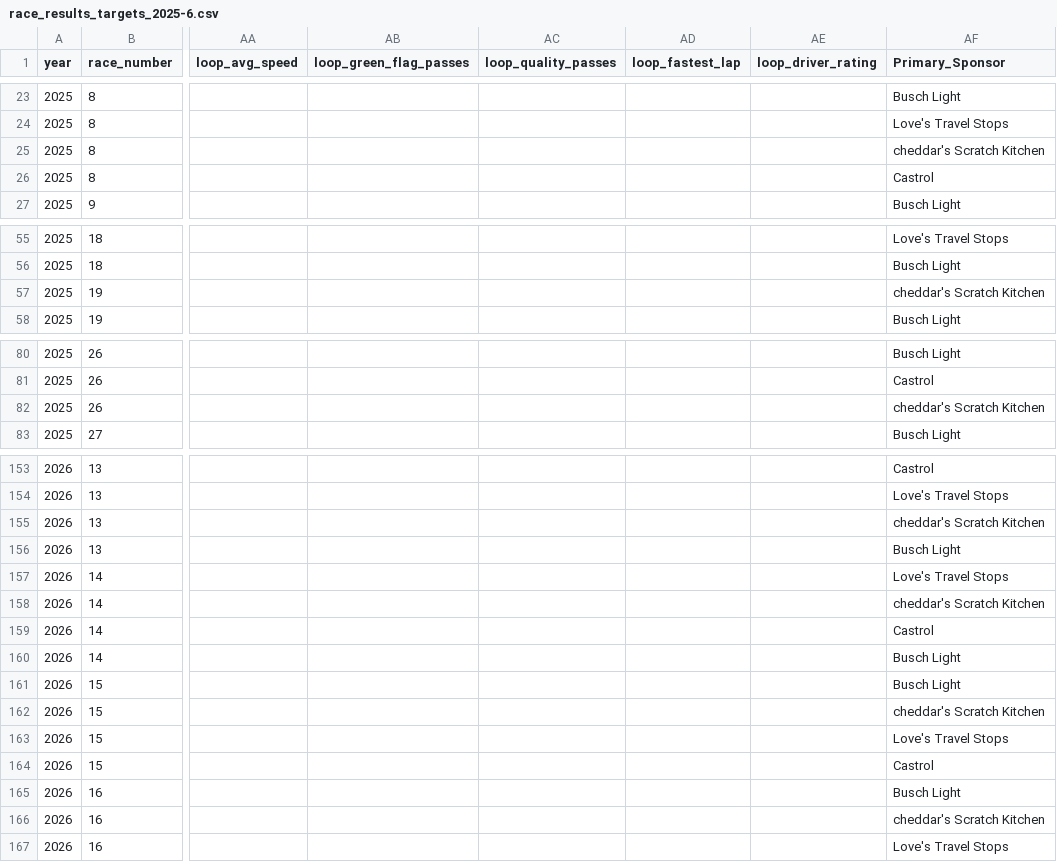
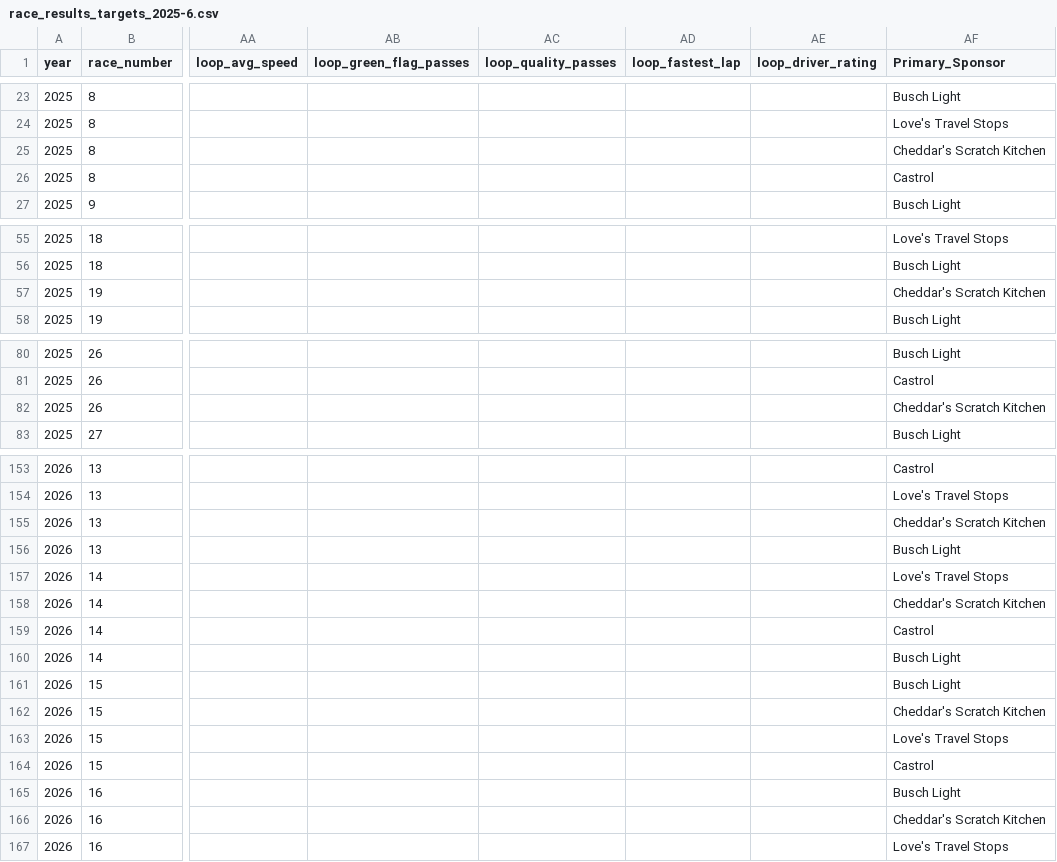
Before and after one commit to lloyd-todaro/NASCAR-Externship, a CSV file: code/data/processed/race_results_targets_2025-6.csv, drawn as a sheet; only a part is shown, gaps mark what is left out; the diff covers the shown part only; the diff names each change by its address in the sheet, - before the commit and + after, or states it on an @@ line.

```diff
--- a/code/data/processed/race_results_targets_2025-6.csv
+++ b/code/data/processed/race_results_targets_2025-6.csv
-AF25 (Primary_Sponsor): cheddar's Scratch Kitchen
+AF25 (Primary_Sponsor): Cheddar's Scratch Kitchen
-AF57 (Primary_Sponsor): cheddar's Scratch Kitchen
+AF57 (Primary_Sponsor): Cheddar's Scratch Kitchen
-AF82 (Primary_Sponsor): cheddar's Scratch Kitchen
+AF82 (Primary_Sponsor): Cheddar's Scratch Kitchen
-AF155 (Primary_Sponsor): cheddar's Scratch Kitchen
+AF155 (Primary_Sponsor): Cheddar's Scratch Kitchen
-AF158 (Primary_Sponsor): cheddar's Scratch Kitchen
+AF158 (Primary_Sponsor): Cheddar's Scratch Kitchen
-AF162 (Primary_Sponsor): cheddar's Scratch Kitchen
+AF162 (Primary_Sponsor): Cheddar's Scratch Kitchen
-AF166 (Primary_Sponsor): cheddar's Scratch Kitchen
+AF166 (Primary_Sponsor): Cheddar's Scratch Kitchen
```
Also changed, not shown: 5 edited cells elsewhere in this file, code/data/processed/driver_stats_2025-6.csv, code/data/processed/master_dataset.csv, 12 other files.
